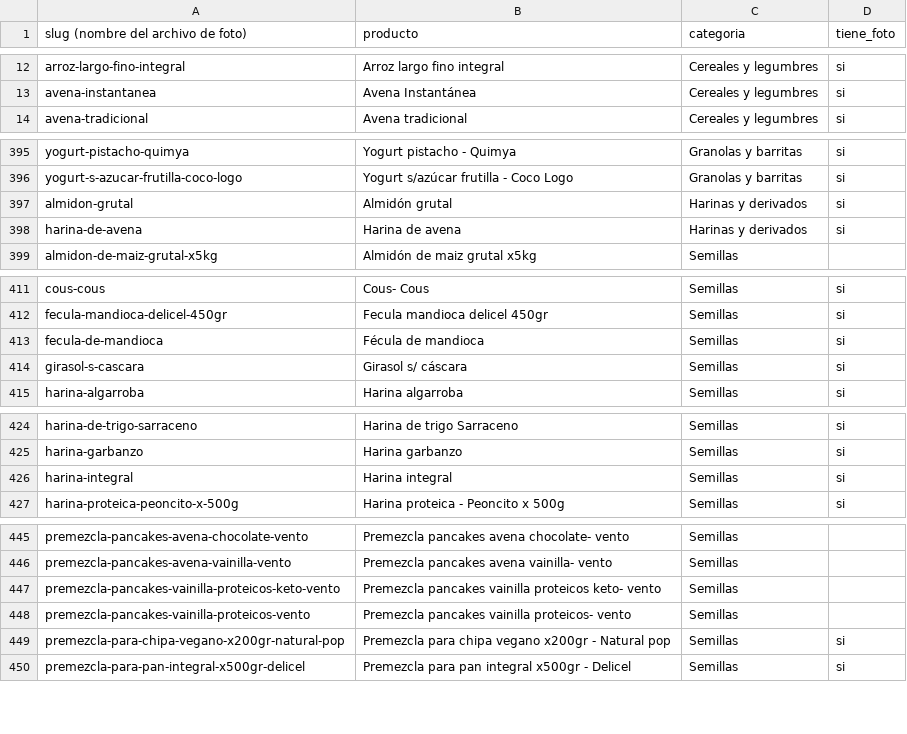
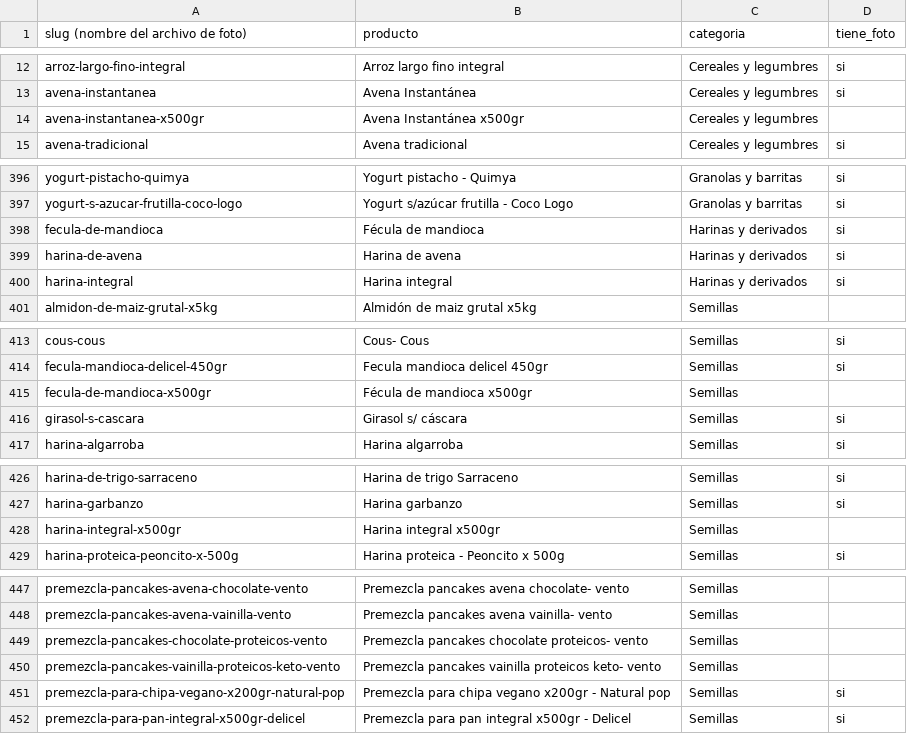
Before and after one commit to bethoven996/La_ribera, a CSV file: web/data/slugs.csv, drawn as a sheet; only a part is shown, gaps mark what is left out; the diff covers the shown part only.

```diff
--- a/web/data/slugs.csv
+++ b/web/data/slugs.csv
@@ -13,2 +13,3 @@ arroz-largo-fino-integral,Arroz largo fino integral,Cereales y legumbres,si
 avena-instantanea,Avena Instantánea,Cereales y legumbres,si
+avena-instantanea-x500gr,Avena Instantánea x500gr,Cereales y legumbres,
 avena-tradicional,Avena tradicional,Cereales y legumbres,si
@@ -396,4 +397,5 @@ yogurt-pistacho-quimya,Yogurt pistacho - Quimya,Granolas y barritas,si
 yogurt-s-azucar-frutilla-coco-logo,Yogurt s/azúcar frutilla - Coco Logo,Granolas y barritas,si
-almidon-grutal,Almidón grutal,Harinas y derivados,si
+fecula-de-mandioca,Fécula de mandioca,Harinas y derivados,si
 harina-de-avena,Harina de avena,Harinas y derivados,si
+harina-integral,Harina integral,Harinas y derivados,si
 almidon-de-maiz-grutal-x5kg,Almidón de maiz grutal x5kg,Semillas,
@@ -412,3 +414,3 @@ cous-cous,Cous- Cous,Semillas,si
 fecula-mandioca-delicel-450gr,Fecula mandioca delicel 450gr,Semillas,si
-fecula-de-mandioca,Fécula de mandioca,Semillas,si
+fecula-de-mandioca-x500gr,Fécula de mandioca x500gr,Semillas,
 girasol-s-cascara,Girasol s/ cáscara,Semillas,si
@@ -425,3 +427,3 @@ harina-de-trigo-sarraceno,Harina de trigo Sarraceno,Semillas,si
 harina-garbanzo,Harina garbanzo,Semillas,si
-harina-integral,Harina integral,Semillas,si
+harina-integral-x500gr,Harina integral x500gr,Semillas,
 harina-proteica-peoncito-x-500g,Harina proteica - Peoncito x 500g,Semillas,si
@@ -446,4 +448,4 @@ premezcla-pancakes-avena-chocolate-vento,Premezcla pancakes avena chocolate- ven
 premezcla-pancakes-avena-vainilla-vento,Premezcla pancakes avena vainilla- vento,Semillas,
+premezcla-pancakes-chocolate-proteicos-vento,Premezcla pancakes chocolate proteicos- vento,Semillas,
 premezcla-pancakes-vainilla-proteicos-keto-vento,Premezcla pancakes vainilla proteicos keto- vento,Semillas,
-premezcla-pancakes-vainilla-proteicos-vento,Premezcla pancakes vainilla proteicos- vento,Semillas,
 premezcla-para-chipa-vegano-x200gr-natural-pop,Premezcla para chipa vegano x200gr - Natural pop,Semillas,si
```
Also changed, not shown: 2 edited cells elsewhere in this file, 1 other file.
